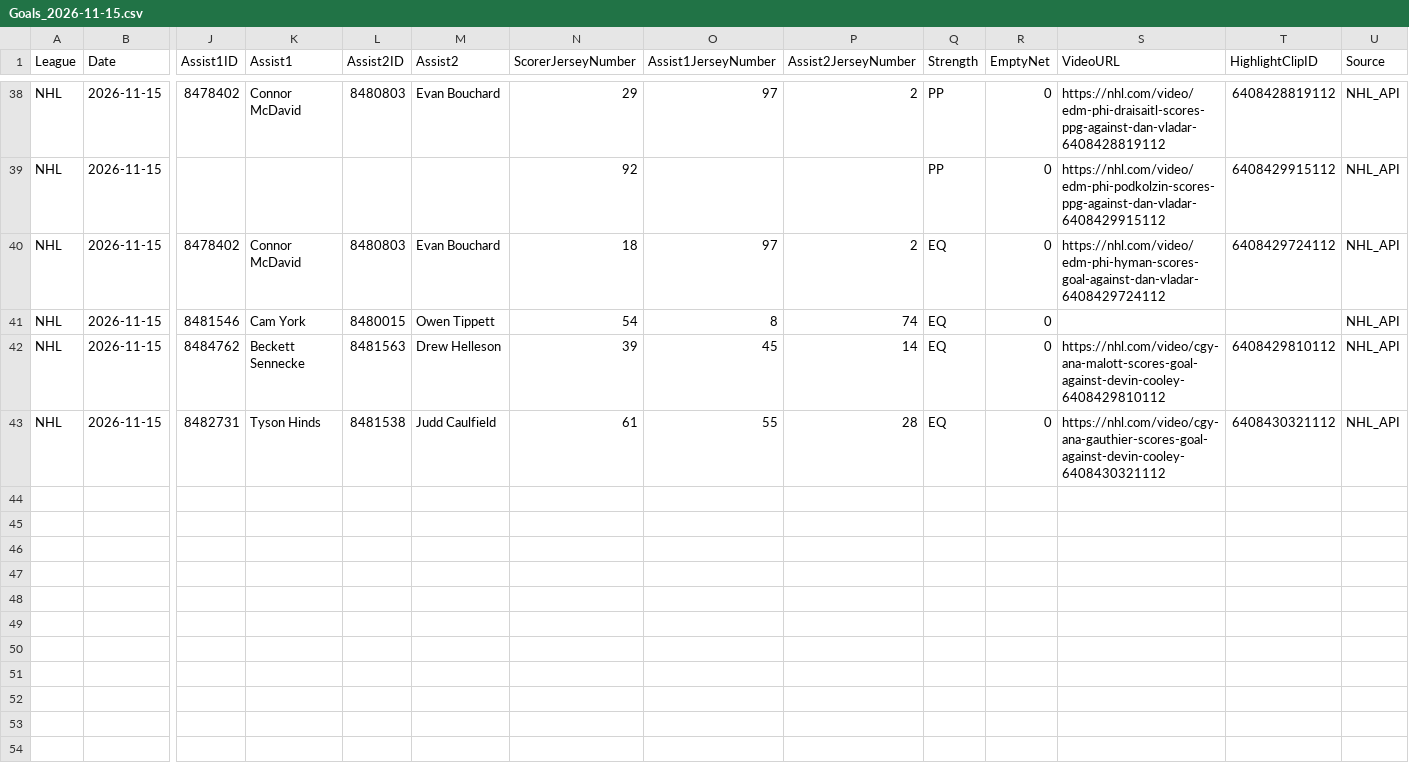
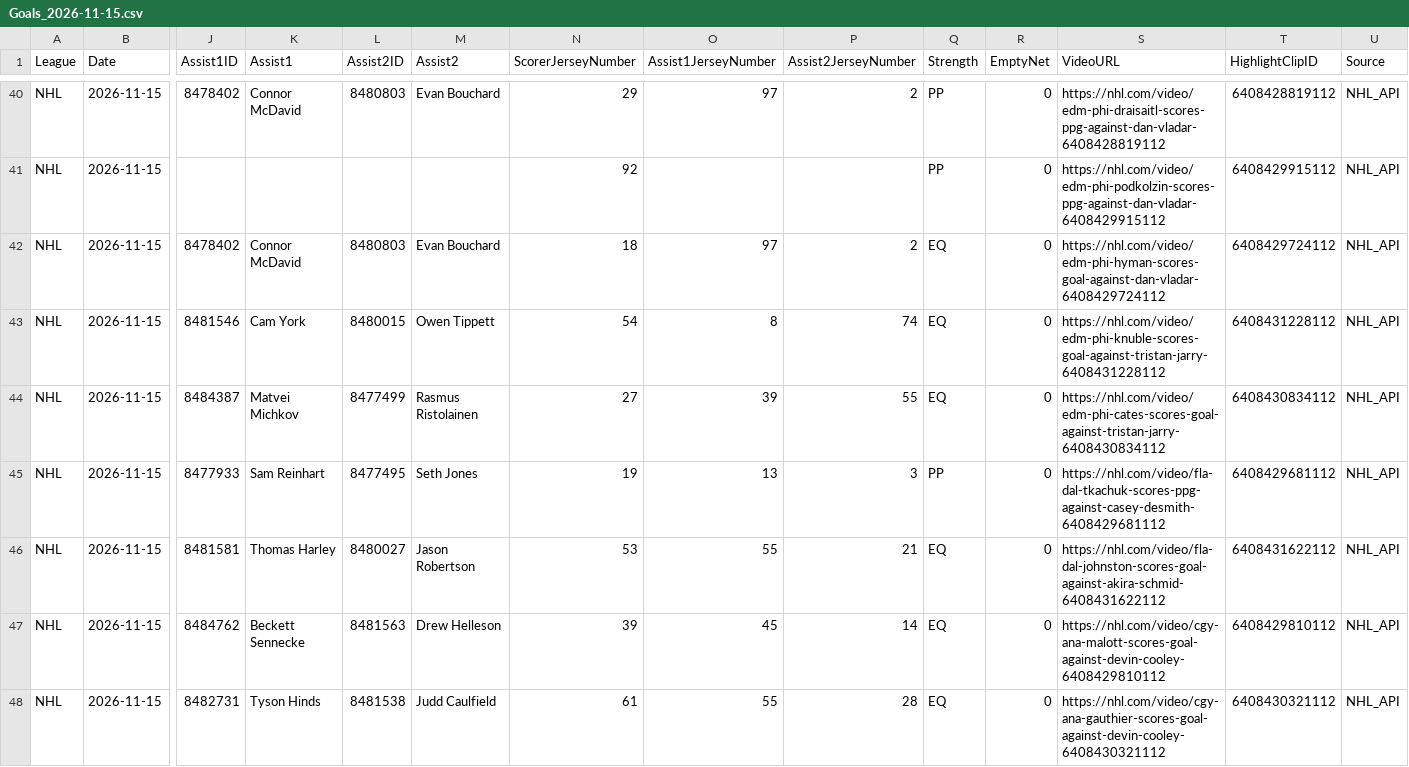
Before and after one commit to skaterbosse/hockey, a CSV file: statsByDate/data/playerstats/Goals_2026-11-15.csv, drawn as a sheet; only a part is shown, gaps mark what is left out; addresses are those after the commit; rows hold the shown columns only; the diff covers the shown part only; the diff names each change by its address in the sheet, - before the commit and + after, or states it on an @@ line.

```diff
--- a/statsByDate/data/playerstats/Goals_2026-11-15.csv
+++ b/statsByDate/data/playerstats/Goals_2026-11-15.csv
-S43 (VideoURL): (empty)
+S43 (VideoURL): https://nhl.com/video/edm-phi-knuble-scores-goal-against-tristan-jarry-6408431228112
-T43 (HighlightClipID): (empty)
+T43 (HighlightClipID): 6408431228112
+row 44: NHL | 2026-11-15 | 8484387 | Matvei Michkov | 8477499 | Rasmus Ristolainen | 27 | 39 | 55 | EQ | 0 | https://nhl.com/video/edm-phi-cates-scores-goal-against-tristan-jarry-6408430834112 | 6408430834112 | NHL_API
+row 45: NHL | 2026-11-15 | 8477933 | Sam Reinhart | 8477495 | Seth Jones | 19 | 13 | 3 | PP | 0 | https://nhl.com/video/fla-dal-tkachuk-scores-ppg-against-casey-desmith-6408429681112 | 6408429681112 | NHL_API
+row 46: NHL | 2026-11-15 | 8481581 | Thomas Harley | 8480027 | Jason Robertson | 53 | 55 | 21 | EQ | 0 | https://nhl.com/video/fla-dal-johnston-scores-goal-against-akira-schmid-6408431622112 | 6408431622112 | NHL_API
```
Also changed, not shown: 5 added rows elsewhere in this file, statsByDate/data/games/Games_2026-11-15.csv, 17 other files.
